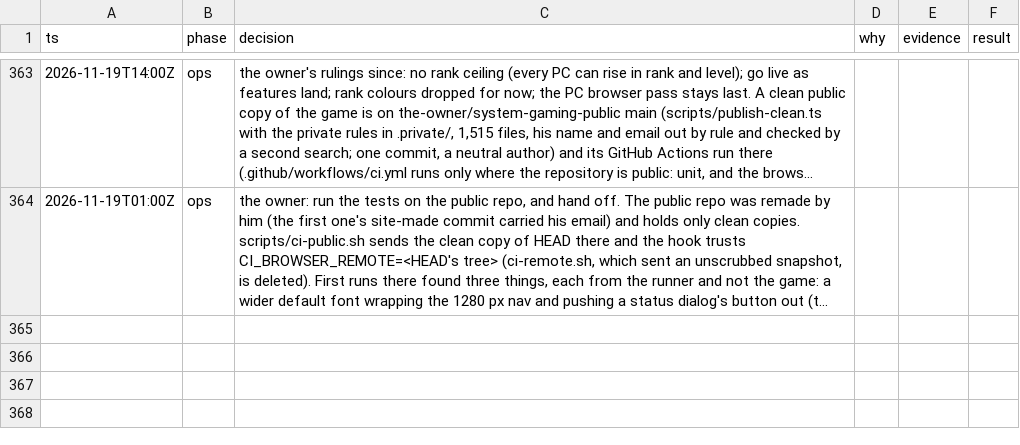
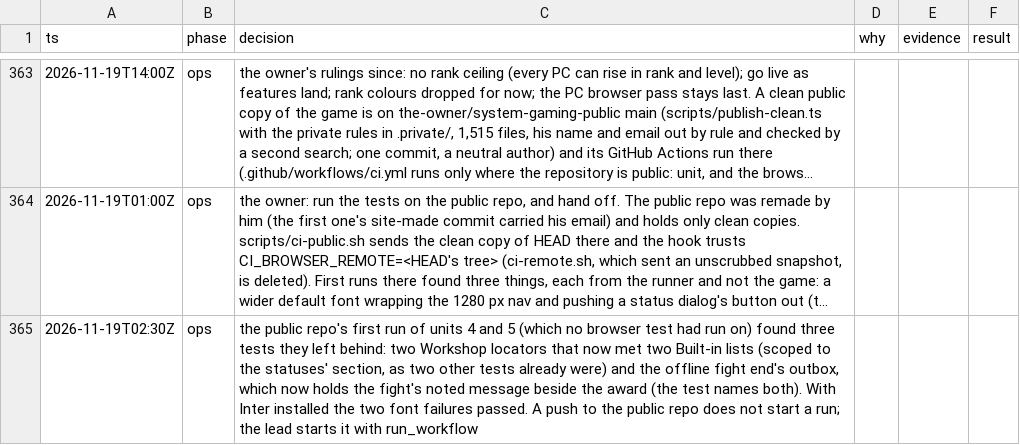
Before and after one commit to makoots-png/System-gaming-public, a TSV file: docs/agent-handoff/decisions.tsv, drawn as a sheet; only a part is shown, gaps mark what is left out; long unchanged cells end in …; the diff names each change by its address in the sheet, - before the commit and + after, or states it on an @@ line.

```diff
--- a/docs/agent-handoff/decisions.tsv
+++ b/docs/agent-handoff/decisions.tsv
+row 365: 2026-11-19T02:30Z | ops | the public repo's first run of units 4 and 5 (which no browser test had run on) found three tests they left behind: two Workshop locators that now met two Built-in lists (scoped to the statuses' section, as two other tests already were) and the offline fight end's outbox, which now holds the fight's noted message beside the award (the test names both). With Inter installed the two font failures passed. A push to the public repo does not start a run; the lead starts it with run_workflow
```
Also changed, not shown: 4 other files.
